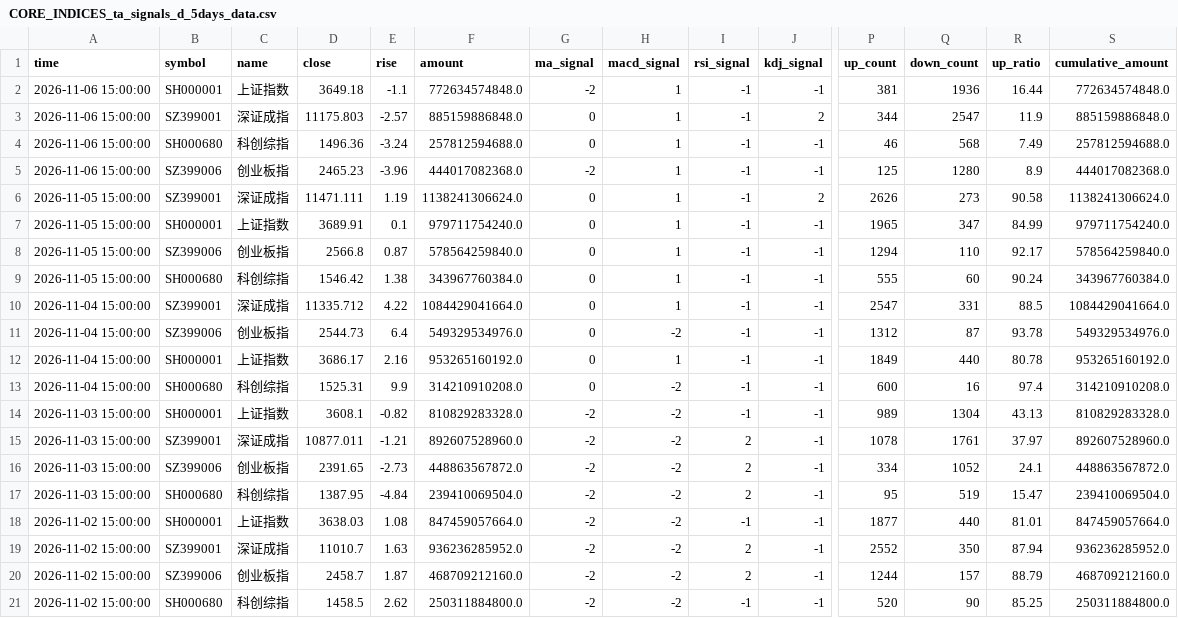
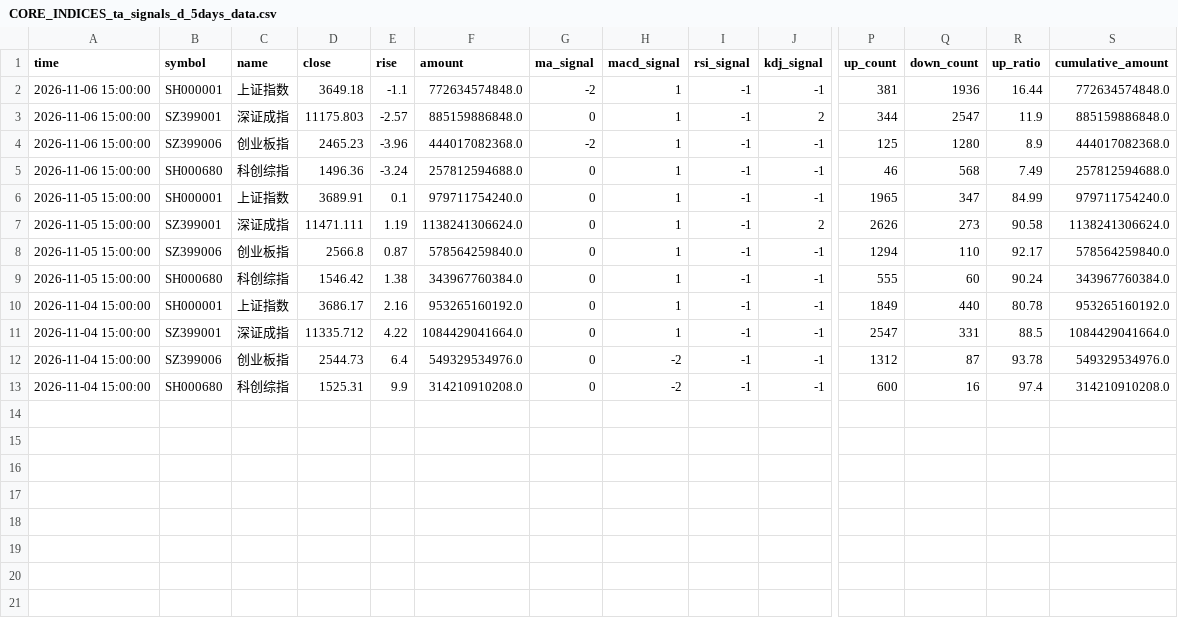
Before and after one commit to siderdata/tss_ai_stock, a CSV file: data/CORE_INDICES_ta_signals_d_5days_data.csv, drawn as a sheet; only a part is shown, gaps mark what is left out; removed rows and columns are numbered as before the commit, all else as after; rows hold the shown columns only; the diff names each change by its address in the sheet, - before the commit and + after, or states it on an @@ line.

```diff
--- a/data/CORE_INDICES_ta_signals_d_5days_data.csv
+++ b/data/CORE_INDICES_ta_signals_d_5days_data.csv
@@ row 5 moved to row 4: 2026-11-06 15:00:00 @@
@@ row 7 moved to row 6: 2026-11-05 15:00:00 @@
@@ row 12 moved to row 10: 2026-11-04 15:00:00 @@
-row 14: 2026-11-03 15:00:00 | SH000001 | 上证指数 | 3608.1 | -0.82 | 810829283328.0 | -2 | -2 | -1 | -1 | 989 | 1304 | 43.13 | 810829283328.0
-row 15: 2026-11-03 15:00:00 | SZ399001 | 深证成指 | 10877.011 | -1.21 | 892607528960.0 | -2 | -2 | 2 | -1 | 1078 | 1761 | 37.97 | 892607528960.0
-row 16: 2026-11-03 15:00:00 | SZ399006 | 创业板指 | 2391.65 | -2.73 | 448863567872.0 | -2 | -2 | 2 | -1 | 334 | 1052 | 24.1 | 448863567872.0
-row 17: 2026-11-03 15:00:00 | SH000680 | 科创综指 | 1387.95 | -4.84 | 239410069504.0 | -2 | -2 | 2 | -1 | 95 | 519 | 15.47 | 239410069504.0
-row 18: 2026-11-02 15:00:00 | SH000001 | 上证指数 | 3638.03 | 1.08 | 847459057664.0 | -2 | -2 | -1 | -1 | 1877 | 440 | 81.01 | 847459057664.0
-row 19: 2026-11-02 15:00:00 | SZ399001 | 深证成指 | 11010.7 | 1.63 | 936236285952.0 | -2 | -2 | 2 | -1 | 2552 | 350 | 87.94 | 936236285952.0
-row 20: 2026-11-02 15:00:00 | SZ399006 | 创业板指 | 2458.7 | 1.87 | 468709212160.0 | -2 | -2 | 2 | -1 | 1244 | 157 | 88.79 | 468709212160.0
-row 21: 2026-11-02 15:00:00 | SH000680 | 科创综指 | 1458.5 | 2.62 | 250311884800.0 | -2 | -2 | -1 | -1 | 520 | 90 | 85.25 | 250311884800.0
```
Also changed, not shown: data/LARGE_CAP_INDICES_ta_signals_d_5days_data.csv, data/MID_SMALL_CAP_INDICES_ta_signals_d_5days_data.csv, 44 other files.
